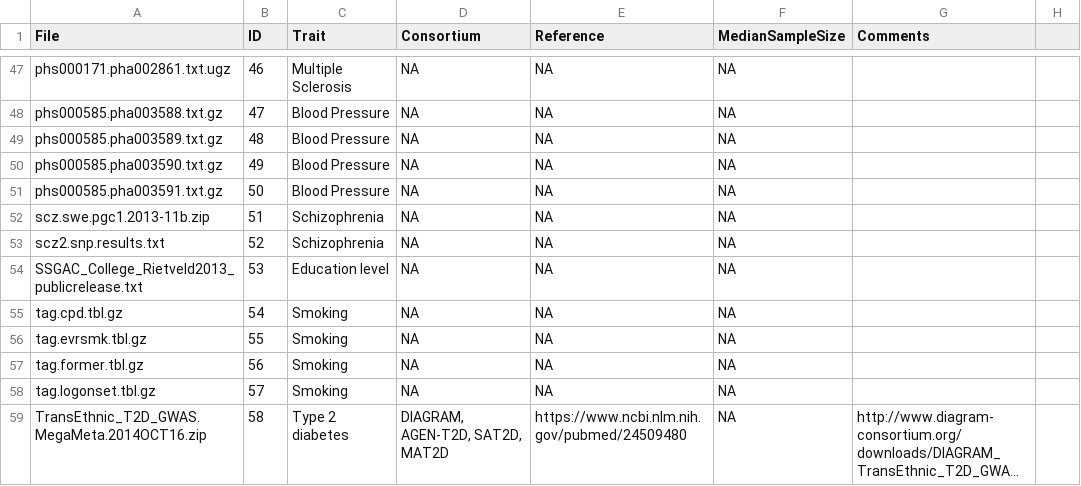
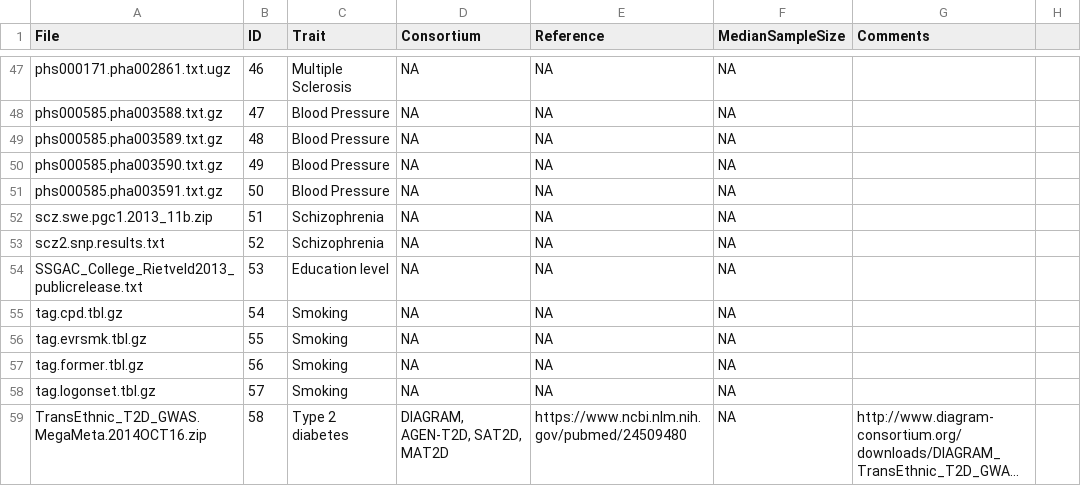
Before and after one commit to n-mounier/bGWAS, a TSV file: inst/Data/AvailableStudies.tsv, drawn as a sheet; only a part is shown, gaps mark what is left out; long unchanged cells end in …; the diff covers the shown part only.

```diff
--- a/inst/Data/AvailableStudies.tsv
+++ b/inst/Data/AvailableStudies.tsv
@@ -51,3 +51,3 @@ phs000585.pha003590.txt.gz	49	Blood Pressure	NA	NA	NA
 phs000585.pha003591.txt.gz	50	Blood Pressure	NA	NA	NA		
-scz.swe.pgc1.2013-11b.zip	51	Schizophrenia	NA	NA	NA		
+scz.swe.pgc1.2013_11b.zip	51	Schizophrenia	NA	NA	NA		
 scz2.snp.results.txt	52	Schizophrenia	NA	NA	NA		
```
Also changed, not shown: 11 edited cells elsewhere in this file, 29 other files.
